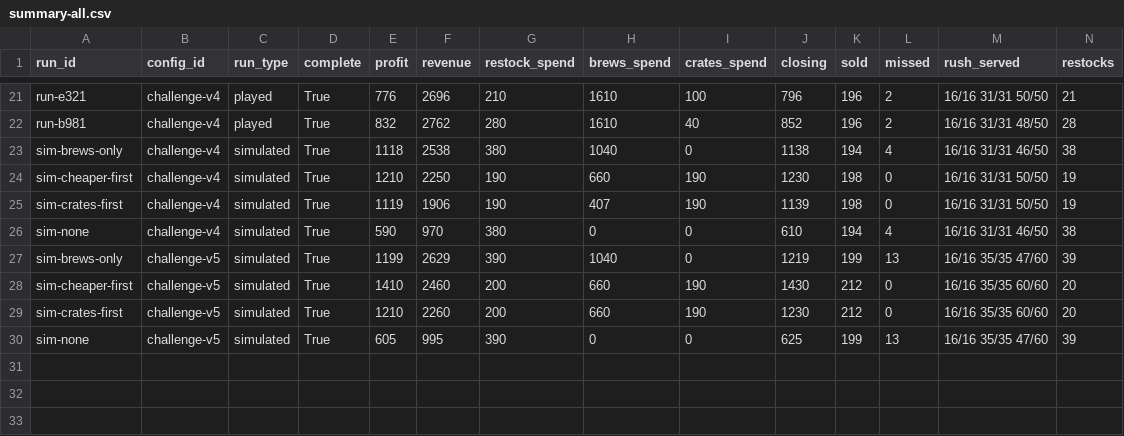
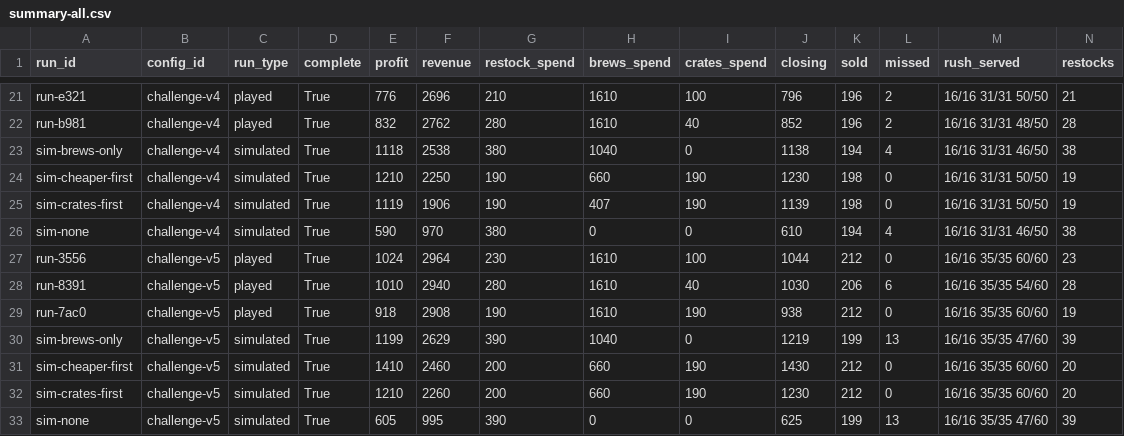
Before and after one commit to cut-it-out/dungeon-counter, a CSV file: balancing/summary-all.csv, drawn as a sheet; only a part is shown, gaps mark what is left out; rows hold the shown columns only; the diff names each change by its address in the sheet, - before the commit and + after, or states it on an @@ line.

Commit message:
Three challenge-v5 played runs; S16 §7 v5 reading (Crates-first dead stretch traced to the 14-crate slot rule; medals too easy); dashboard data refreshed

```diff
--- a/balancing/summary-all.csv
+++ b/balancing/summary-all.csv
+row 27: run-3556 | challenge-v5 | played | True | 1024 | 2964 | 230 | 1610 | 100 | 1044 | 212 | 0 | 16/16 35/35 60/60 | 23
+row 28: run-8391 | challenge-v5 | played | True | 1010 | 2940 | 280 | 1610 | 40 | 1030 | 206 | 6 | 16/16 35/35 54/60 | 28
+row 29: run-7ac0 | challenge-v5 | played | True | 918 | 2908 | 190 | 1610 | 190 | 938 | 212 | 0 | 16/16 35/35 60/60 | 19
```
Also changed, not shown: 5 other files.
